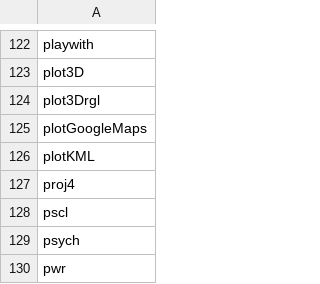
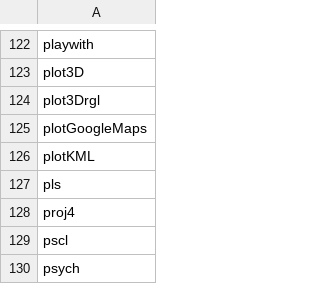
Before and after one commit to nhchauvnu/rpkg, a CSV file: rpkg.csv, drawn as a sheet; only a part is shown, gaps mark what is left out; the shorter side is filled out with more unchanged rows.

Commit message:
Added pls package

```diff
--- a/rpkg.csv
+++ b/rpkg.csv
@@ -126,2 +126,3 @@ plotGoogleMaps
 plotKML
+pls
 proj4
```
